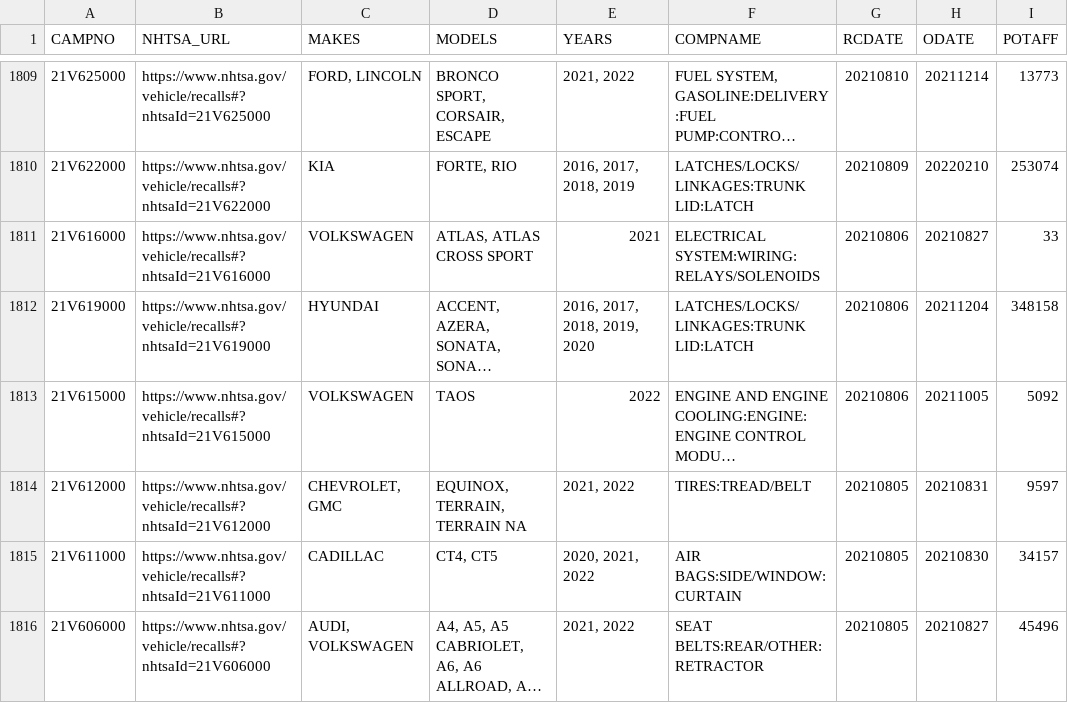
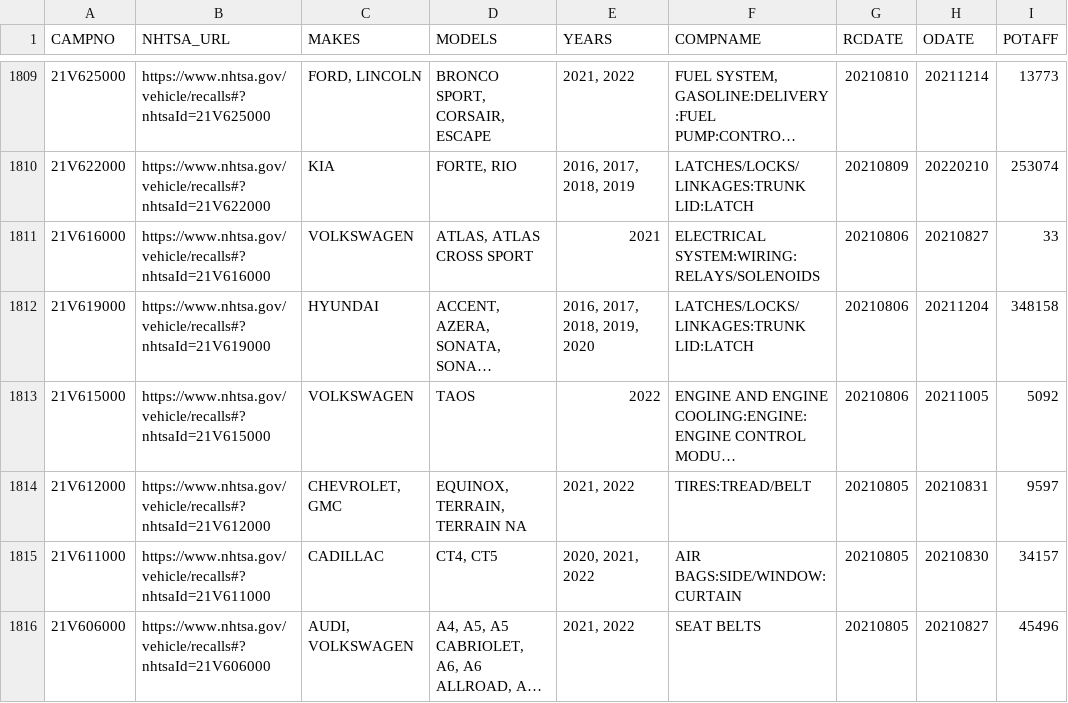
Before and after one commit to grantschwab/recall-tool, a CSV file: recalls_2020_present.csv, drawn as a sheet; only a part is shown, gaps mark what is left out; long unchanged cells end in …; the diff covers the shown part only; the diff names each change by its address in the sheet, - before the commit and + after, or states it on an @@ line.

```diff
--- a/recalls_2020_present.csv
+++ b/recalls_2020_present.csv
-F1816 (COMPNAME): SEAT BELTS:REAR/OTHER:RETRACTOR
+F1816 (COMPNAME): SEAT BELTS
```
Also changed, not shown: 52 edited cells elsewhere in this file.
